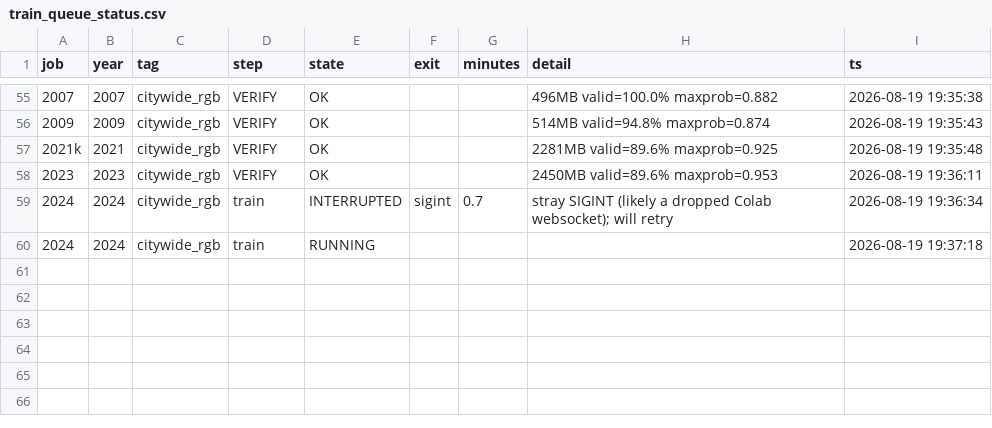
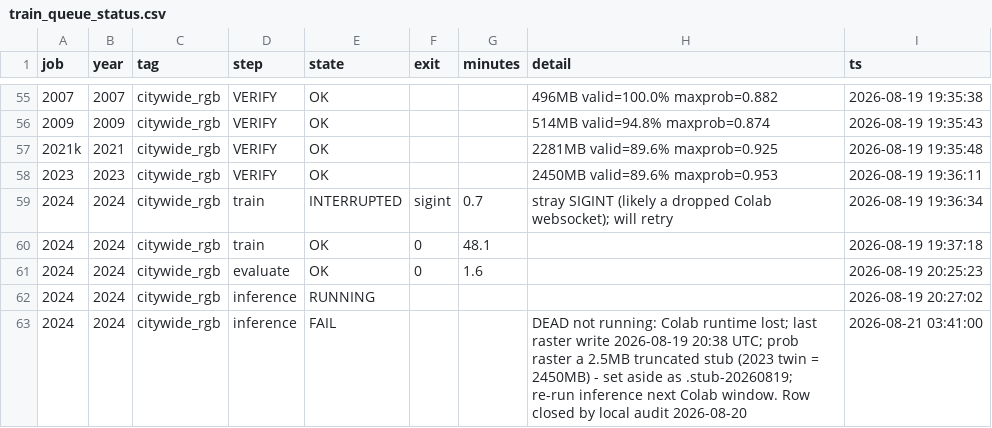
Before and after one commit to Kameron-Eck/edmonds-treedata, a CSV file: phase4/qc/train_queue_status.csv, drawn as a sheet; only a part is shown, gaps mark what is left out.

```diff
--- a/phase4/qc/train_queue_status.csv
+++ b/phase4/qc/train_queue_status.csv
@@ -59,2 +59,5 @@ job,year,tag,step,state,exit,minutes,detail,ts
 2024,2024,citywide_rgb,train,INTERRUPTED,sigint,0.7,stray SIGINT (likely a dropped Colab websocket); will retry,2026-08-19 19:36:34
-2024,2024,citywide_rgb,train,RUNNING,,,,2026-08-19 19:37:18
+2024,2024,citywide_rgb,train,OK,0,48.1,,2026-08-19 19:37:18
+2024,2024,citywide_rgb,evaluate,OK,0,1.6,,2026-08-19 20:25:23
+2024,2024,citywide_rgb,inference,RUNNING,,,,2026-08-19 20:27:02
+2024,2024,citywide_rgb,inference,FAIL,,,DEAD not running: Colab runtime lost; last raster write 2026-08-19 20:38 UTC; prob raster a 2.5MB truncated stub (2023 twin = 2450MB) - set aside as .stub-20260819; re-run inference next Colab window. Row closed by local audit 2026-08-20,2026-08-21 03:41:00
```
Also changed, not shown: Scripts/run_registry.csv, 4 other files.
